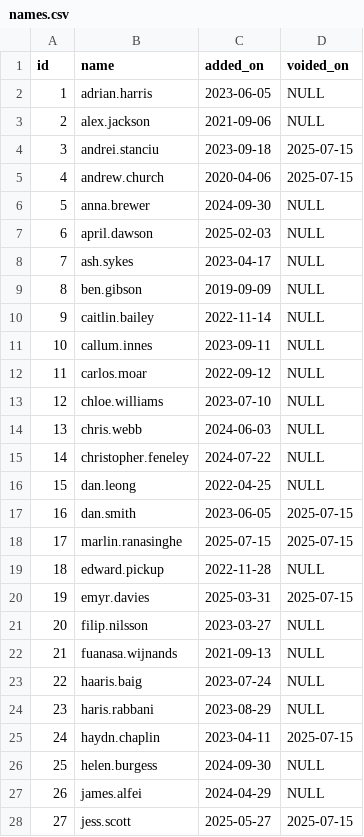
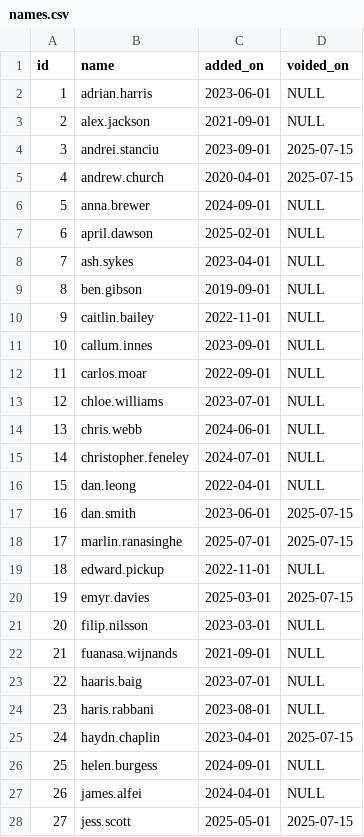
Before and after one commit to samc13/random-person-selector, a CSV file: names.csv, drawn as a sheet; only a part is shown; the diff covers the shown part only.

Commit message:
Set all dates to 01

```diff
--- a/names.csv
+++ b/names.csv
@@ -1,28 +1,28 @@
 id,name,added_on,voided_on
-1,adrian.harris,2023-06-05,NULL
-2,alex.jackson,2021-09-06,NULL
-3,andrei.stanciu,2023-09-18,2025-07-15
-4,andrew.church,2020-04-06,2025-07-15
-5,anna.brewer,2024-09-30,NULL
-6,april.dawson,2025-02-03,NULL
-7,ash.sykes,2023-04-17,NULL
-8,ben.gibson,2019-09-09,NULL
-9,caitlin.bailey,2022-11-14,NULL
-10,callum.innes,2023-09-11,NULL
-11,carlos.moar,2022-09-12,NULL
-12,chloe.williams,2023-07-10,NULL
-13,chris.webb,2024-06-03,NULL
-14,christopher.feneley,2024-07-22,NULL
-15,dan.leong,2022-04-25,NULL
-16,dan.smith,2023-06-05,2025-07-15
-17,marlin.ranasinghe,2025-07-15,2025-07-15
-18,edward.pickup,2022-11-28,NULL
-19,emyr.davies,2025-03-31,2025-07-15
-20,filip.nilsson,2023-03-27,NULL
-21,fuanasa.wijnands,2021-09-13,NULL
-22,haaris.baig,2023-07-24,NULL
-23,haris.rabbani,2023-08-29,NULL
-24,haydn.chaplin,2023-04-11,2025-07-15
-25,helen.burgess,2024-09-30,NULL
-26,james.alfei,2024-04-29,NULL
-27,jess.scott,2025-05-27,2025-07-15
+1,adrian.harris,2023-06-01,NULL
+2,alex.jackson,2021-09-01,NULL
+3,andrei.stanciu,2023-09-01,2025-07-15
+4,andrew.church,2020-04-01,2025-07-15
+5,anna.brewer,2024-09-01,NULL
+6,april.dawson,2025-02-01,NULL
+7,ash.sykes,2023-04-01,NULL
+8,ben.gibson,2019-09-01,NULL
+9,caitlin.bailey,2022-11-01,NULL
+10,callum.innes,2023-09-01,NULL
+11,carlos.moar,2022-09-01,NULL
+12,chloe.williams,2023-07-01,NULL
+13,chris.webb,2024-06-01,NULL
+14,christopher.feneley,2024-07-01,NULL
+15,dan.leong,2022-04-01,NULL
+16,dan.smith,2023-06-01,2025-07-15
+17,marlin.ranasinghe,2025-07-01,2025-07-15
+18,edward.pickup,2022-11-01,NULL
+19,emyr.davies,2025-03-01,2025-07-15
+20,filip.nilsson,2023-03-01,NULL
+21,fuanasa.wijnands,2021-09-01,NULL
+22,haaris.baig,2023-07-01,NULL
+23,haris.rabbani,2023-08-01,NULL
+24,haydn.chaplin,2023-04-01,2025-07-15
+25,helen.burgess,2024-09-01,NULL
+26,james.alfei,2024-04-01,NULL
+27,jess.scott,2025-05-01,2025-07-15
```
Also changed, not shown: 21 edited cells elsewhere in this file.
